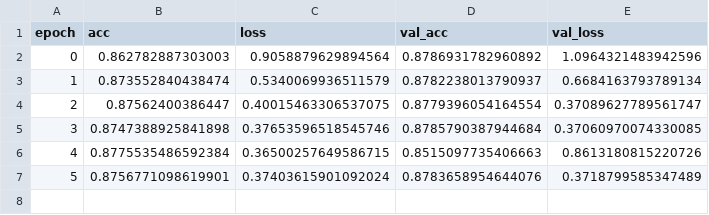
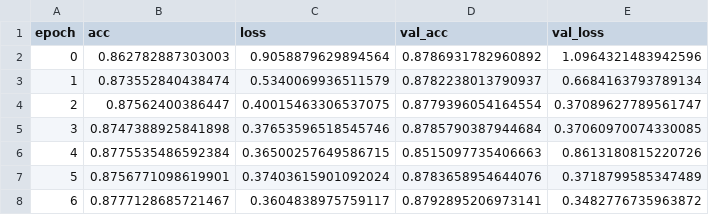
Before and after one commit to mili7522/Innovation-Week-2019, a CSV file: models/densenet_binary-History.csv, drawn as a sheet.

```diff
--- a/models/densenet_binary-History.csv
+++ b/models/densenet_binary-History.csv
@@ -7 +7,2 @@ epoch,acc,loss,val_acc,val_loss
 5,0.8756771098619901,0.37403615901092024,0.8783658954644076,0.3718799585347489
+6,0.8777128685721467,0.3604838975759117,0.8792895206973141,0.3482776735963872
```
Also changed, not shown: 2 other files.
